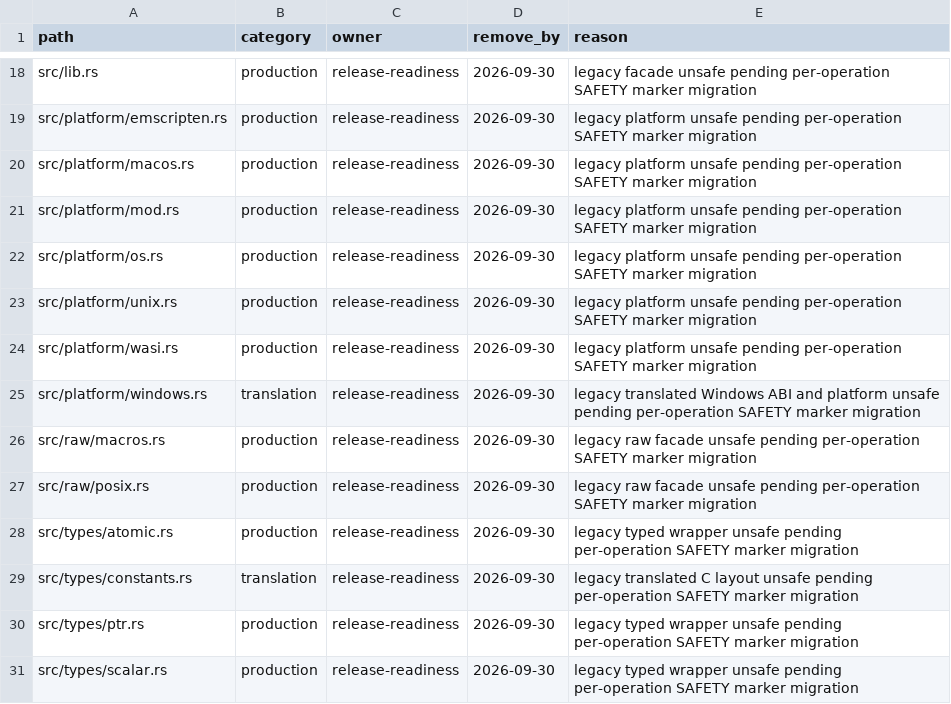
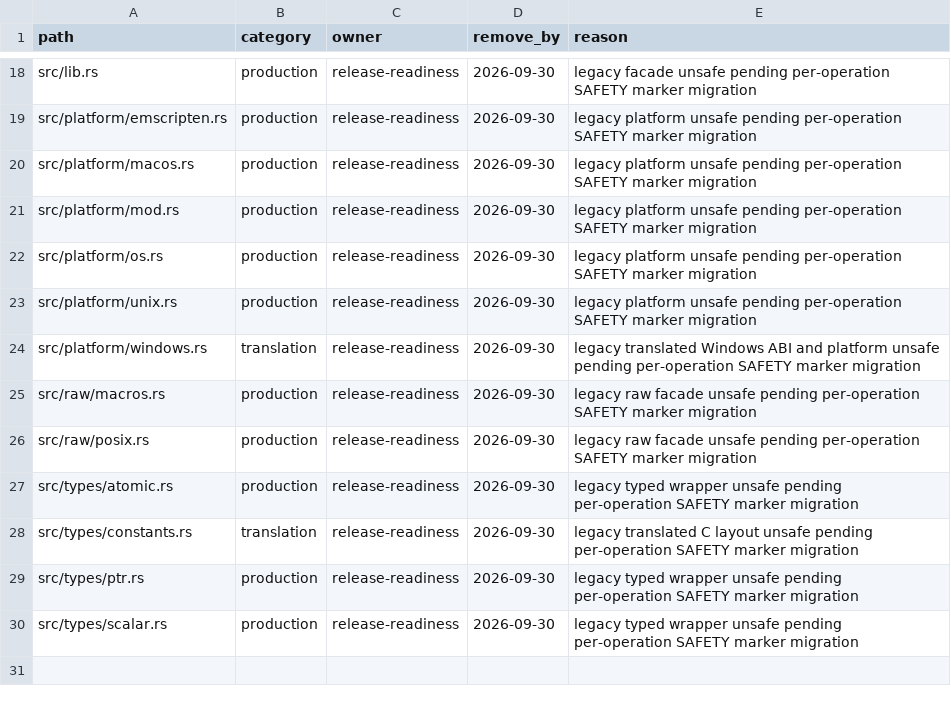
Before and after one commit to whb07/rimalloc, a TSV file: docs/unsafe-migration-allowlist.tsv, drawn as a sheet; only a part is shown, gaps mark what is left out.

```diff
--- a/docs/unsafe-migration-allowlist.tsv
+++ b/docs/unsafe-migration-allowlist.tsv
@@ -23,3 +23,2 @@ src/platform/os.rs	production	release-readiness	2026-09-30	legacy platform unsaf
 src/platform/unix.rs	production	release-readiness	2026-09-30	legacy platform unsafe pending per-operation SAFETY marker migration
-src/platform/wasi.rs	production	release-readiness	2026-09-30	legacy platform unsafe pending per-operation SAFETY marker migration
 src/platform/windows.rs	translation	release-readiness	2026-09-30	legacy translated Windows ABI and platform unsafe pending per-operation SAFETY marker migration
```
Also changed, not shown: docs/unsafe-audit-evidence.tsv, 8 other files.
